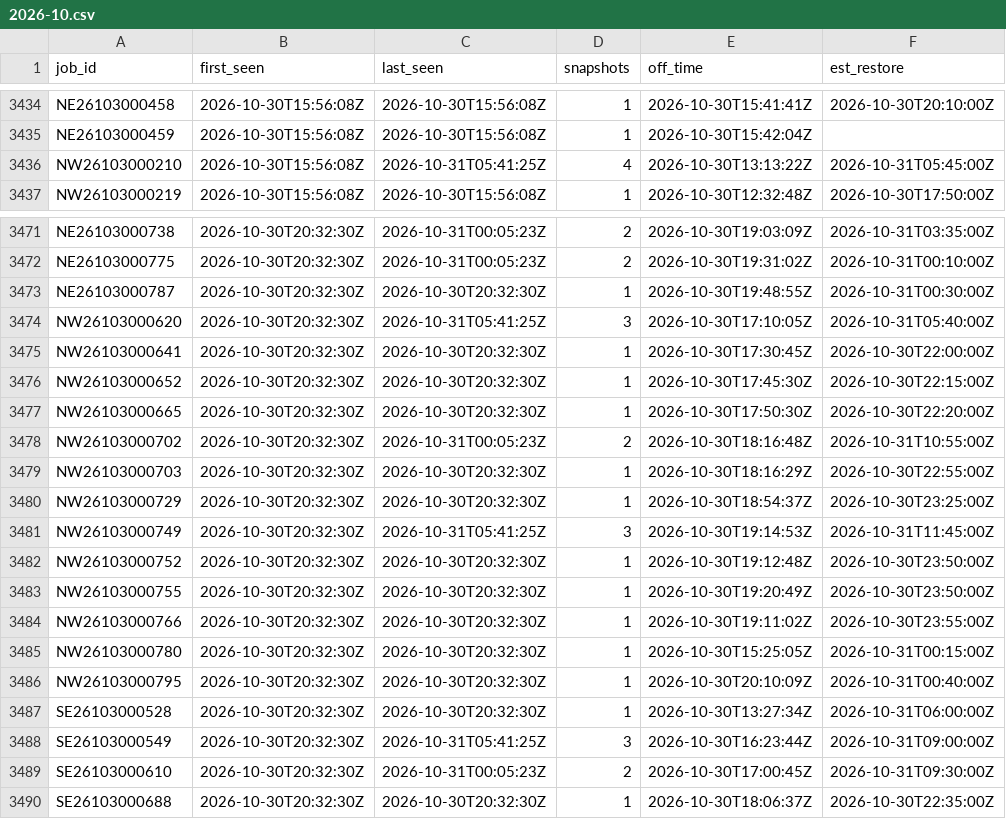
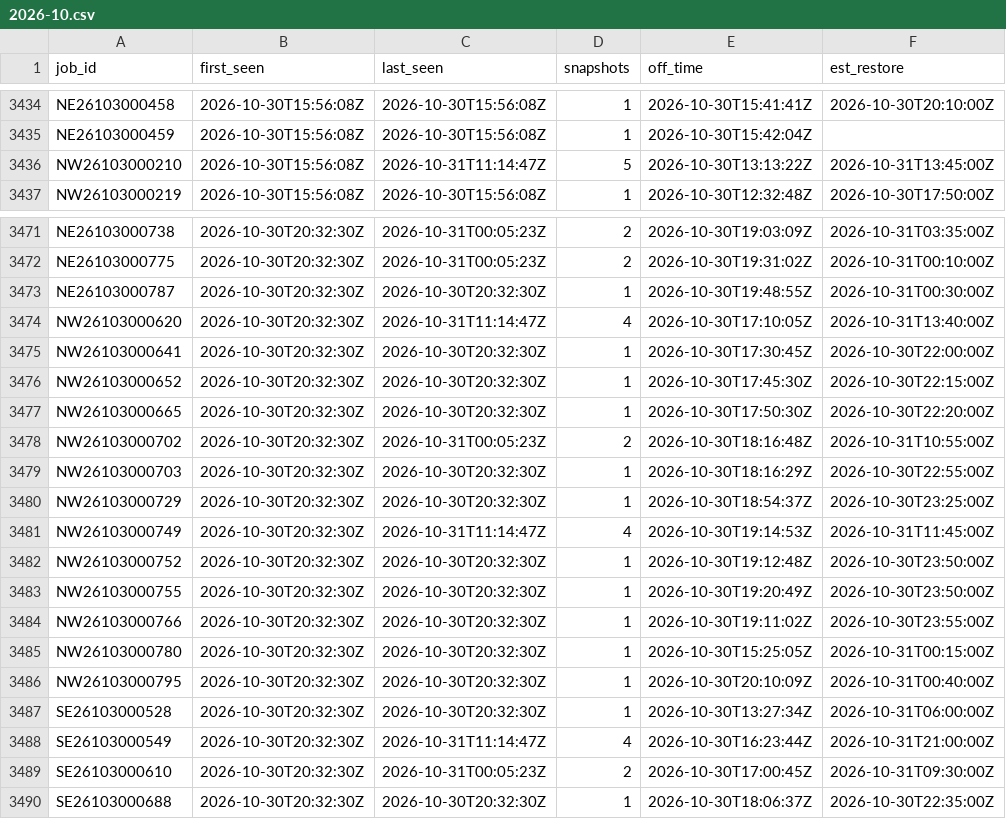
Before and after one commit to wadamcI/dte-outages, a CSV file: dte/history/2026-10.csv, drawn as a sheet; only a part is shown, gaps mark what is left out; the diff covers the shown part only; the diff names each change by its address in the sheet, - before the commit and + after, or states it on an @@ line.

```diff
--- a/dte/history/2026-10.csv
+++ b/dte/history/2026-10.csv
-C3436 (last_seen): 2026-10-31T05:41:25Z
+C3436 (last_seen): 2026-10-31T11:14:47Z
-D3436 (snapshots): 4
+D3436 (snapshots): 5
-F3436 (est_restore): 2026-10-31T05:45:00Z
+F3436 (est_restore): 2026-10-31T13:45:00Z
-C3474 (last_seen): 2026-10-31T05:41:25Z
+C3474 (last_seen): 2026-10-31T11:14:47Z
-D3474 (snapshots): 3
+D3474 (snapshots): 4
-F3474 (est_restore): 2026-10-31T05:40:00Z
+F3474 (est_restore): 2026-10-31T13:40:00Z
-C3481 (last_seen): 2026-10-31T05:41:25Z
+C3481 (last_seen): 2026-10-31T11:14:47Z
-D3481 (snapshots): 3
+D3481 (snapshots): 4
-C3488 (last_seen): 2026-10-31T05:41:25Z
+C3488 (last_seen): 2026-10-31T11:14:47Z
-D3488 (snapshots): 3
+D3488 (snapshots): 4
-F3488 (est_restore): 2026-10-31T09:00:00Z
+F3488 (est_restore): 2026-10-31T21:00:00Z
```
Also changed, not shown: 3 added rows and 33 edited cells elsewhere in this file, 1 other file.
